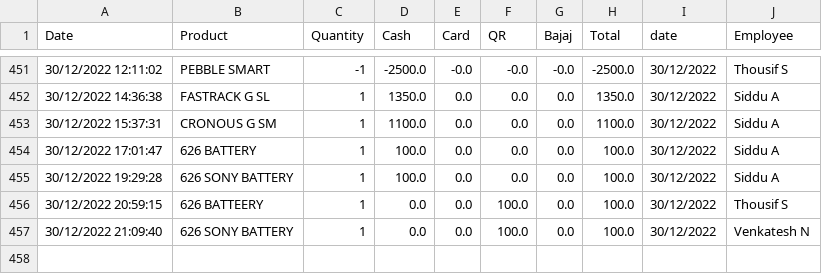
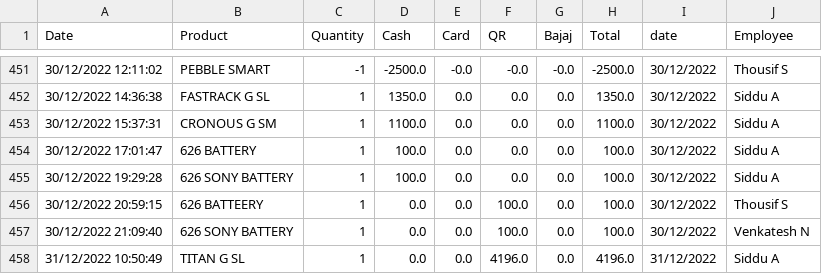
Before and after one commit to shilpa2806/Shop_Nandyal, a CSV file: data.csv, drawn as a sheet; only a part is shown, gaps mark what is left out; the diff names each change by its address in the sheet, - before the commit and + after, or states it on an @@ line.

Commit message:
committing files

```diff
--- a/data.csv
+++ b/data.csv
+row 458: 31/12/2022 10:50:49 | TITAN G SL | 1 | 0.0 | 0.0 | 4196.0 | 0.0 | 4196.0 | 31/12/2022 | Siddu A
```
